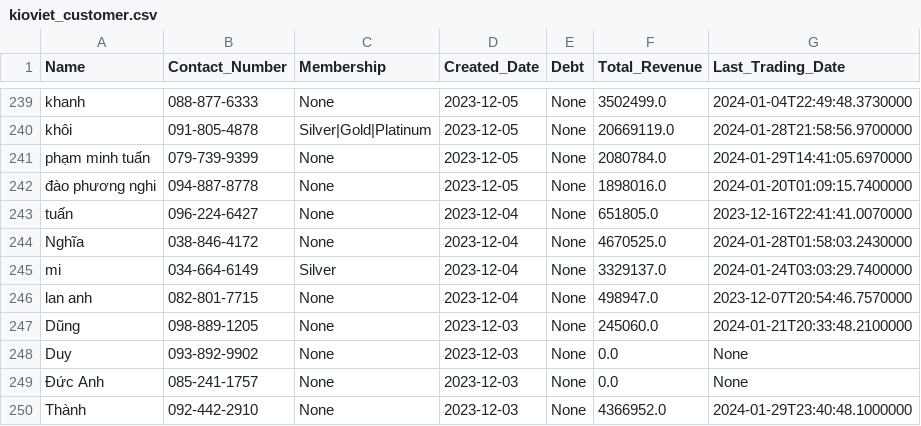
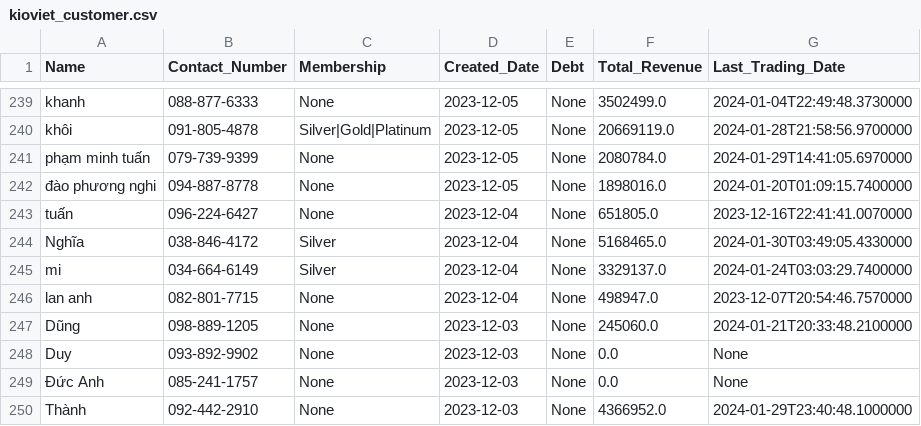
Before and after one commit to johntrinhnhat/72-Billiards-Club, a CSV file: kioviet_customer.csv, drawn as a sheet; only a part is shown, gaps mark what is left out.

```diff
--- a/kioviet_customer.csv
+++ b/kioviet_customer.csv
@@ -243,3 +243,3 @@ phạm minh tuấn,079-739-9399,None,2023-12-05,None,2080784.0,2024-01-29T14:41:
 tuấn,096-224-6427,None,2023-12-04,None,651805.0,2023-12-16T22:41:41.0070000
-Nghĩa,038-846-4172,None,2023-12-04,None,4670525.0,2024-01-28T01:58:03.2430000
+Nghĩa,038-846-4172,Silver,2023-12-04,None,5168465.0,2024-01-30T03:49:05.4330000
 mi,034-664-6149,Silver,2023-12-04,None,3329137.0,2024-01-24T03:03:29.7400000
```
Also changed, not shown: kioviet.csv, 1 other file.
